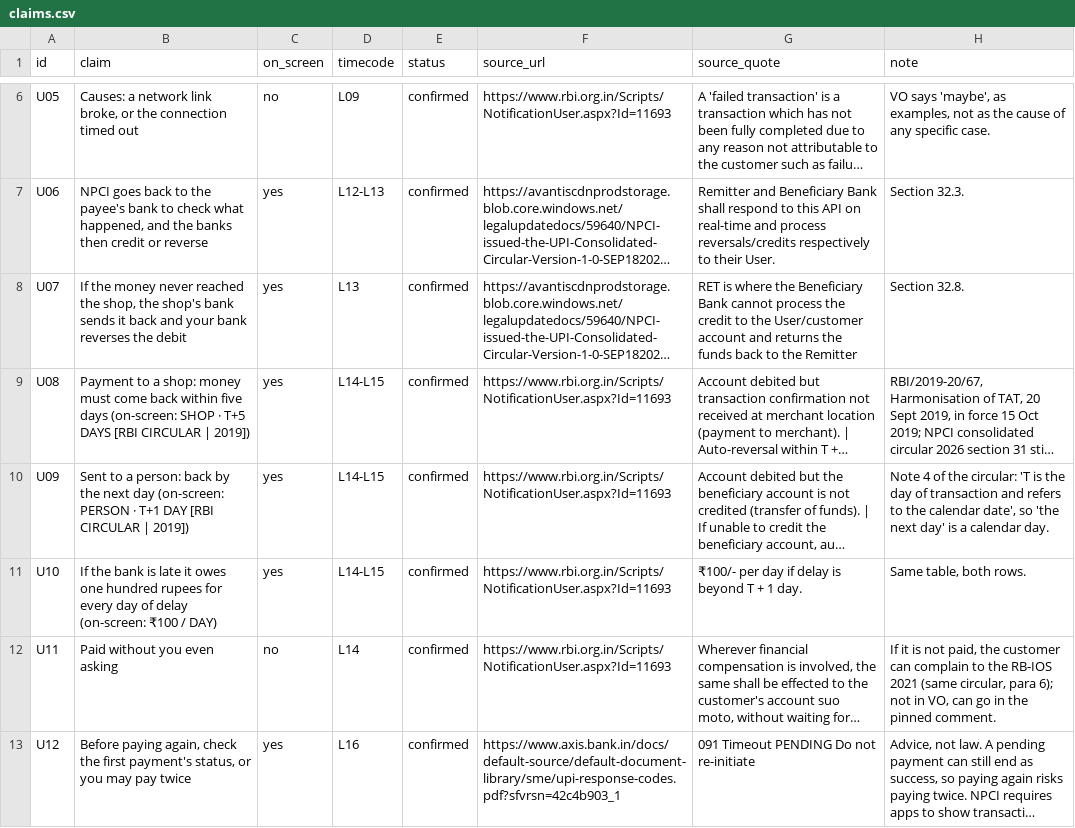
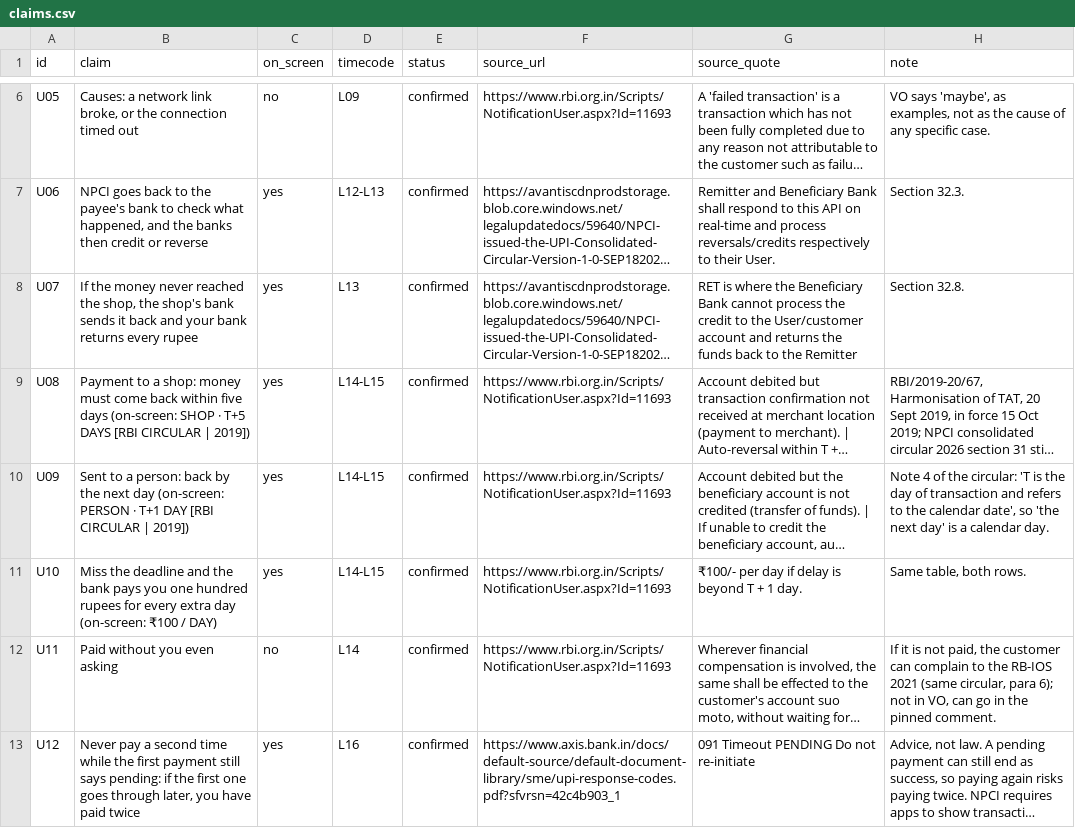
Before and after one commit to mkmk749278/Creator, a CSV file: projects/upi-money-deducted/claims.csv, drawn as a sheet; only a part is shown, gaps mark what is left out; long unchanged cells end in …; the diff names each change by its address in the sheet, - before the commit and + after, or states it on an @@ line.

```diff
--- a/projects/upi-money-deducted/claims.csv
+++ b/projects/upi-money-deducted/claims.csv
-B8 (claim): …your bank reverses the debit
+B8 (claim): …your bank returns every rupee
-B11 (claim): If the bank is late it owes one hundred rupees for every day of delay (on-screen: ₹100…
+B11 (claim): Miss the deadline and the bank pays you one hundred rupees for every extra day (on-screen: ₹100…
-B13 (claim): Before paying again, check the first payment's status, or you may pay twice
+B13 (claim): Never pay a second time while the first payment still says pending: if the first one goes through later, you have paid twice
```
Also changed, not shown: projects/upi-money-deducted/script.tsv, 6 other files.
